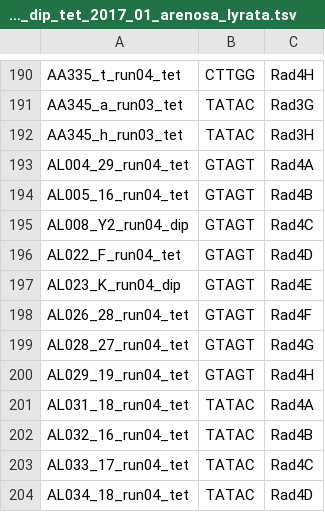
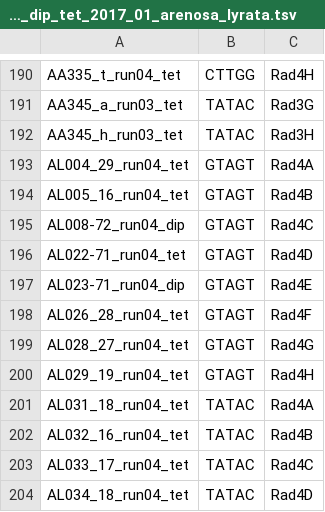
Before and after one commit to V-Z/RAD-Seq-scripts, a TSV file: demultiplexing_lists/samples_demultiplexing_list_run_03_04_dip_tet_2017_01_arenosa_lyrata.tsv, drawn as a sheet; only a part is shown, gaps mark what is left out.

```diff
--- a/demultiplexing_lists/samples_demultiplexing_list_run_03_04_dip_tet_2017_01_arenosa_lyrata.tsv
+++ b/demultiplexing_lists/samples_demultiplexing_list_run_03_04_dip_tet_2017_01_arenosa_lyrata.tsv
@@ -194,5 +194,5 @@ AL004_29_run04_tet	GTAGT	Rad4A
 AL005_16_run04_tet	GTAGT	Rad4B
-AL008_Y2_run04_dip	GTAGT	Rad4C
-AL022_F_run04_tet	GTAGT	Rad4D
-AL023_K_run04_dip	GTAGT	Rad4E
+AL008-72_run04_dip	GTAGT	Rad4C
+AL022-71_run04_tet	GTAGT	Rad4D
+AL023-71_run04_dip	GTAGT	Rad4E
 AL026_28_run04_tet	GTAGT	Rad4F
```
Also changed, not shown: demultiplexing_lists/samples_demultiplexing_list_run_09_dip_tet_2019_01_lyrata.tsv.
